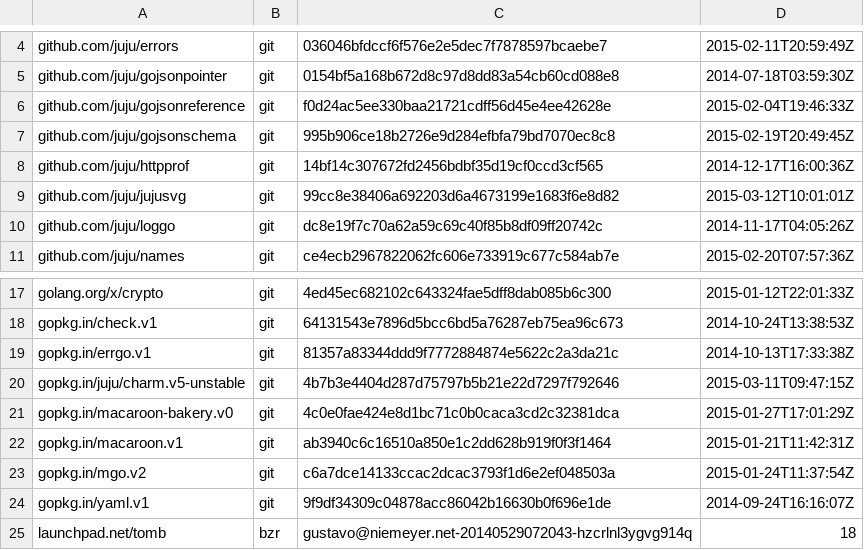
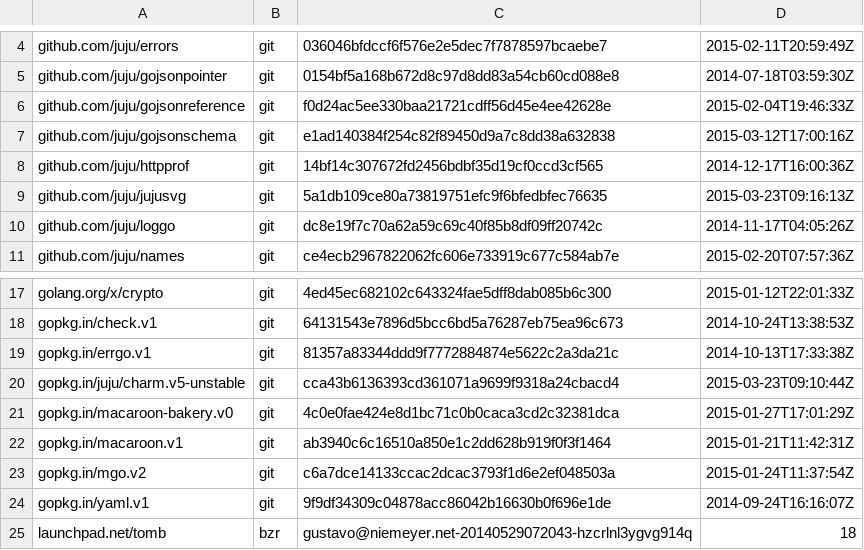
Before and after one commit to natefinch/npf, a TSV file: dependencies.tsv, drawn as a sheet; only a part is shown, gaps mark what is left out.

Commit message:
Update dependencies.

```diff
--- a/dependencies.tsv
+++ b/dependencies.tsv
@@ -6,5 +6,5 @@ github.com/juju/gojsonpointer	git	0154bf5a168b672d8c97d8dd83a54cb60cd088e8	2014-
 github.com/juju/gojsonreference	git	f0d24ac5ee330baa21721cdff56d45e4ee42628e	2015-02-04T19:46:33Z
-github.com/juju/gojsonschema	git	995b906ce18b2726e9d284efbfa79bd7070ec8c8	2015-02-19T20:49:45Z
+github.com/juju/gojsonschema	git	e1ad140384f254c82f89450d9a7c8dd38a632838	2015-03-12T17:00:16Z
 github.com/juju/httpprof	git	14bf14c307672fd2456bdbf35d19cf0ccd3cf565	2014-12-17T16:00:36Z
-github.com/juju/jujusvg	git	99cc8e38406a692203d6a4673199e1683f6e8d82	2015-03-12T10:01:01Z
+github.com/juju/jujusvg	git	5a1db109ce80a73819751efc9f6bfedbfec76635	2015-03-23T09:16:13Z
 github.com/juju/loggo	git	dc8e19f7c70a62a59c69c40f85b8df09ff20742c	2014-11-17T04:05:26Z
@@ -19,3 +19,3 @@ gopkg.in/check.v1	git	64131543e7896d5bcc6bd5a76287eb75ea96c673	2014-10-24T13:38:
 gopkg.in/errgo.v1	git	81357a83344ddd9f7772884874e5622c2a3da21c	2014-10-13T17:33:38Z
-gopkg.in/juju/charm.v5-unstable	git	4b7b3e4404d287d75797b5b21e22d7297f792646	2015-03-11T09:47:15Z
+gopkg.in/juju/charm.v5-unstable	git	cca43b6136393cd361071a9699f9318a24cbacd4	2015-03-23T09:10:44Z
 gopkg.in/macaroon-bakery.v0	git	4c0e0fae424e8d1bc71c0b0caca3cd2c32381dca	2015-01-27T17:01:29Z
```
